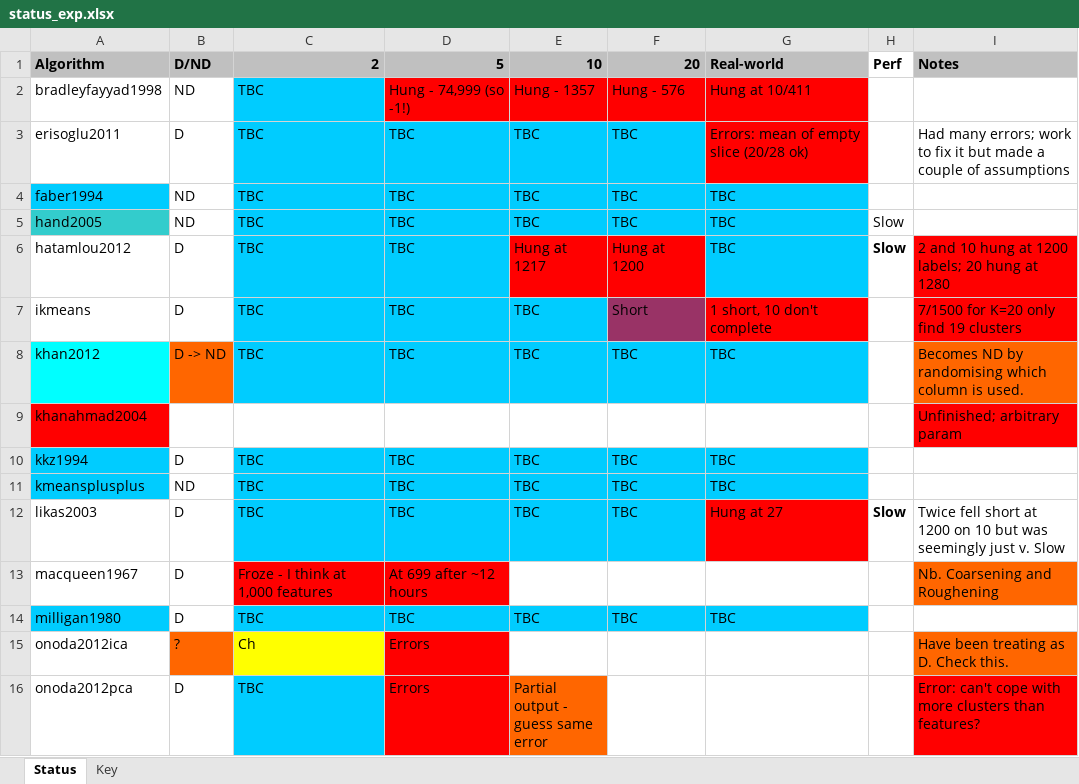
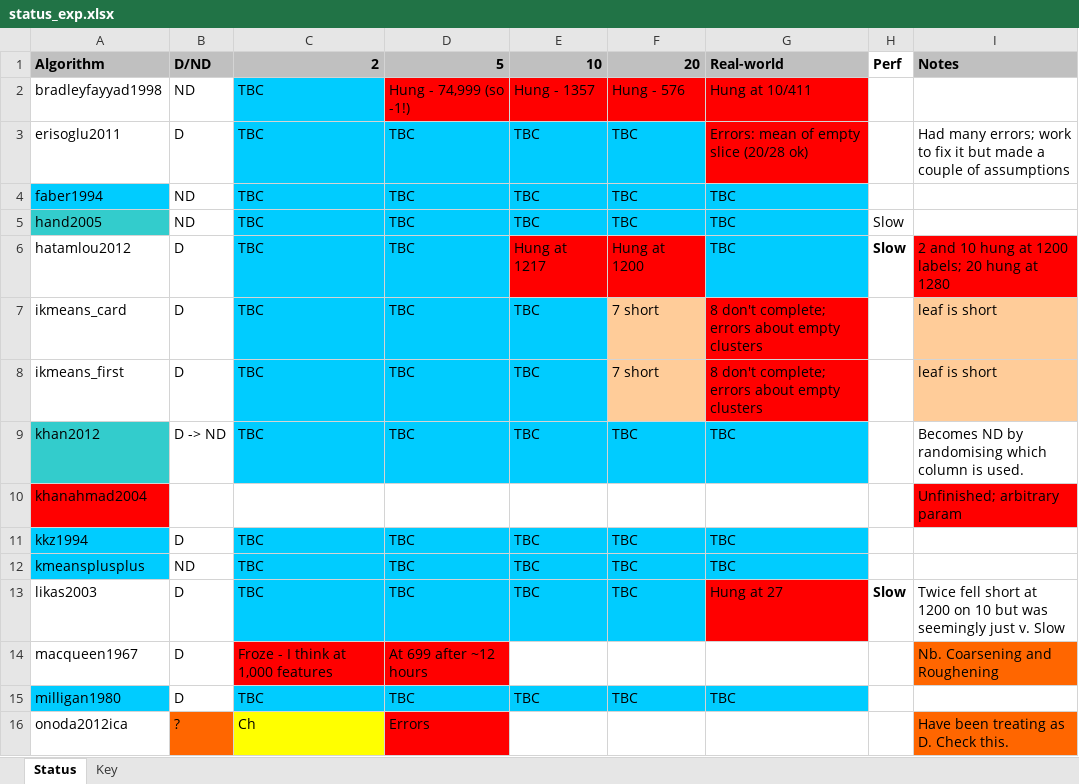
Before and after one commit to simonharris/pykmeans, an Excel workbook: _notes/status_exp.xlsx, sheet Status, drawn as a sheet; only a part is shown; the shorter side is filled out with more unchanged rows; values as stored, in another font and other column widths than the file's, no borders; addresses are those after the commit; the diff names each change by its address in the sheet, - before the commit and + after, or states it on an @@ line.

Commit message:
Update for separated ikmeans

```diff
--- a/_notes/status_exp.xlsx (sheet Status)
+++ b/_notes/status_exp.xlsx (sheet Status)
-A7: ikmeans
+A7: ikmeans_card
-F7: Short
+F7: 7 short
-F7 fill: #993366
+F7 fill: #FFCC99
-G7: 1 short, 10 don't complete
+G7: 8 don't complete; errors about empty clusters
-I7: 7/1500 for K=20 only find 19 clusters
+I7: leaf is short
-I7 fill: #FF0000
+I7 fill: #FFCC99
+row 8: ikmeans_first | D | TBC | TBC | TBC | 7 short | 8 don't complete; errors about empty clusters |  | leaf is short
-A9 fill: #00FFFF
+A9 fill: #33CCCC
-B9 fill: #FF6600
+B9 fill: none
-I9 fill: #FF6600
+I9 fill: none
```
